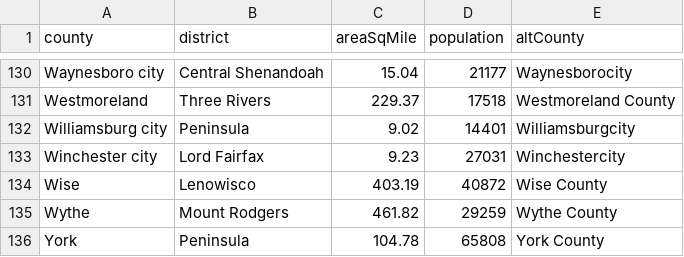
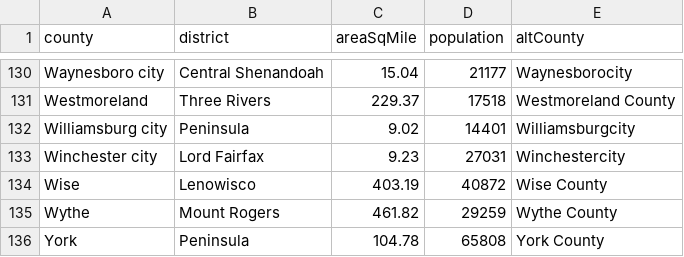
Before and after one commit to rplzzz/CovMitigation, a CSV file: data-raw/VA_health_districts.csv, drawn as a sheet; only a part is shown, gaps mark what is left out; the diff covers the shown part only.

Commit message:
Correct spelling of Mount Rogers health district.

```diff
--- a/data-raw/VA_health_districts.csv
+++ b/data-raw/VA_health_districts.csv
@@ -134,3 +134,3 @@ Winchester city,Lord Fairfax,9.23,27031,Winchestercity
 Wise,Lenowisco,403.19,40872,Wise County
-Wythe,Mount Rodgers,461.82,29259,Wythe County
+Wythe,Mount Rogers,461.82,29259,Wythe County
 York,Peninsula,104.78,65808,York County
```
Also changed, not shown: 7 edited cells elsewhere in this file, data-raw/va-health-districts.csv.
